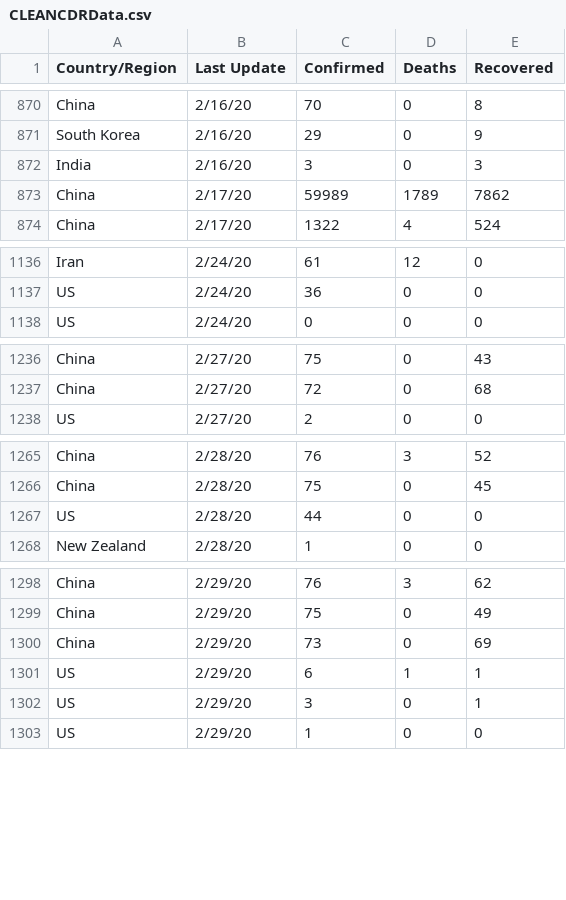
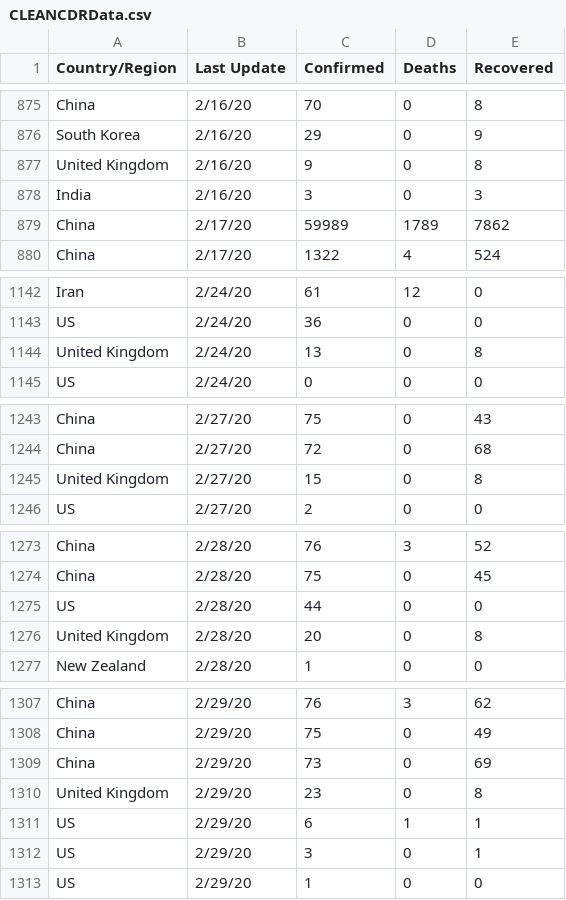
Before and after one commit to miholjcicmarko/COMP5360Project, a CSV file: project_files/csv_files/CLEANCDRData.csv, drawn as a sheet; only a part is shown, gaps mark what is left out; the diff covers the shown part only; the diff names each change by its address in the sheet, - before the commit and + after, or states it on an @@ line.

```diff
--- a/project_files/csv_files/CLEANCDRData.csv
+++ b/project_files/csv_files/CLEANCDRData.csv
+row 877: United Kingdom | 2/16/20 | 9 | 0 | 8
+row 1144: United Kingdom | 2/24/20 | 13 | 0 | 8
+row 1245: United Kingdom | 2/27/20 | 15 | 0 | 8
+row 1276: United Kingdom | 2/28/20 | 20 | 0 | 8
+row 1310: United Kingdom | 2/29/20 | 23 | 0 | 8
```
Also changed, not shown: 15 added rows elsewhere in this file, 3 other files.
